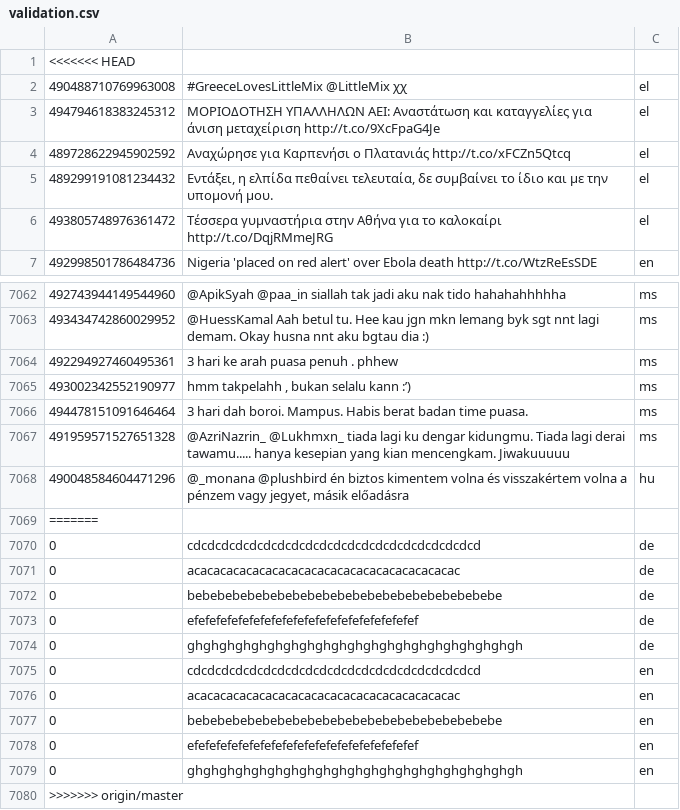
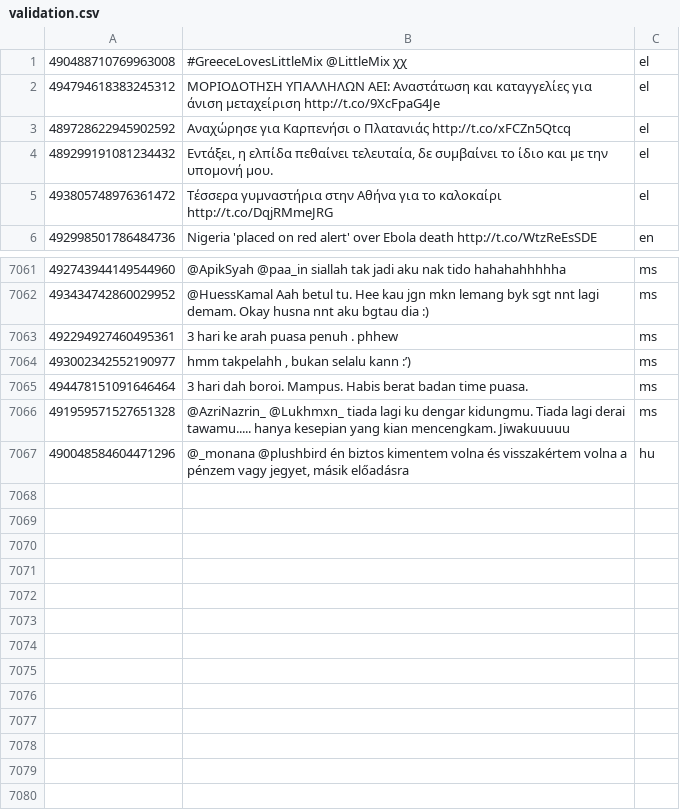
Before and after one commit to DOOMinikThunder/NNLangID, a CSV file: LanguageIdentification/data/input_data/original_splitted/validation.csv, drawn as a sheet; only a part is shown, gaps mark what is left out; the diff names each change by its address in the sheet, - before the commit and + after, or states it on an @@ line.

```diff
--- a/LanguageIdentification/data/input_data/original_splitted/validation.csv
+++ b/LanguageIdentification/data/input_data/original_splitted/validation.csv
-row 1: <<<<<<< HEAD
-row 7069: =======
-row 7070: 0 | cdcdcdcdcdcdcdcdcdcdcdcdcdcdcdcdcdcdcdcdcd | de
-row 7071: 0 | acacacacacacacacacacacacacacacacacacacacac | de
-row 7072: 0 | bebebebebebebebebebebebebebebebebebebebebe | de
-row 7073: 0 | efefefefefefefefefefefefefefefefefefefefef | de
-row 7074: 0 | ghghghghghghghghghghghghghghghghghghghghgh | de
-row 7075: 0 | cdcdcdcdcdcdcdcdcdcdcdcdcdcdcdcdcdcdcdcdcd | en
-row 7076: 0 | acacacacacacacacacacacacacacacacacacacacac | en
-row 7077: 0 | bebebebebebebebebebebebebebebebebebebebebe | en
-row 7078: 0 | efefefefefefefefefefefefefefefefefefefefef | en
-row 7079: 0 | ghghghghghghghghghghghghghghghghghghghghgh | en
-row 7080: >>>>>>> origin/master
```
Also changed, not shown: LanguageIdentification/data/input_data/original_splitted/test.csv, 5 other files.
